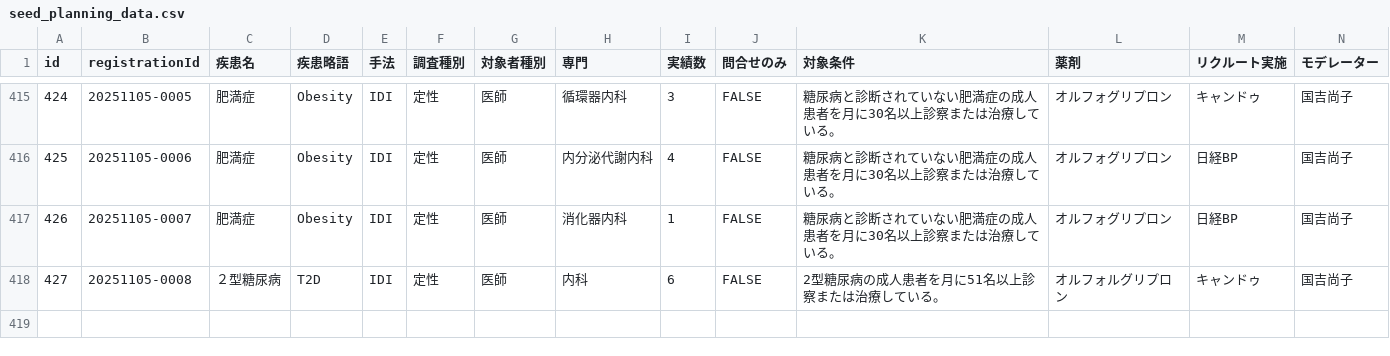
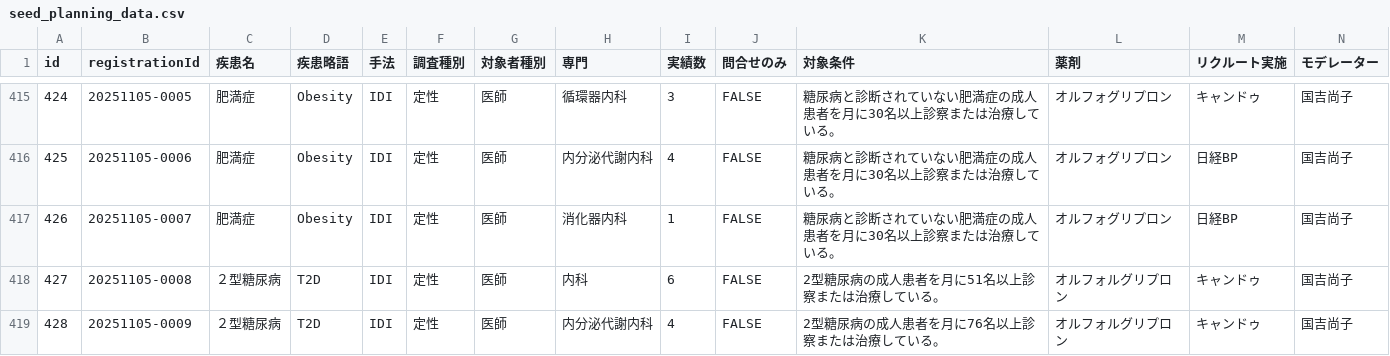
Before and after one commit to Yoshi-Seed/global, a CSV file: project-tracker/seed_planning_data.csv, drawn as a sheet; only a part is shown, gaps mark what is left out; rows hold the shown columns only; the diff names each change by its address in the sheet, - before the commit and + after, or states it on an @@ line.

Commit message:
Add project: ２型糖尿病

```diff
--- a/project-tracker/seed_planning_data.csv
+++ b/project-tracker/seed_planning_data.csv
+row 419: 428 | 20251105-0009 | ２型糖尿病 | T2D | IDI | 定性 | 医師 | 内分泌代謝内科 | 4 | FALSE | 2型糖尿病の成人患者を月に76名以上診察または治療している。 | オルフォルグリプロン | キャンドゥ | 国吉尚子
```
